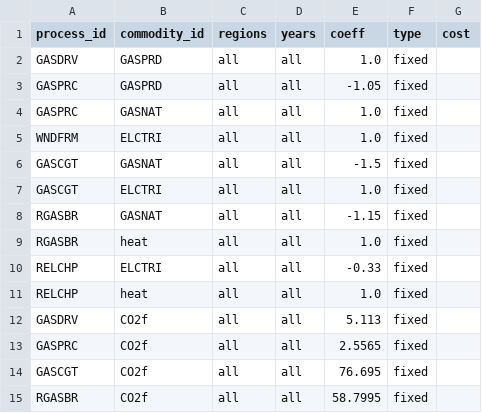
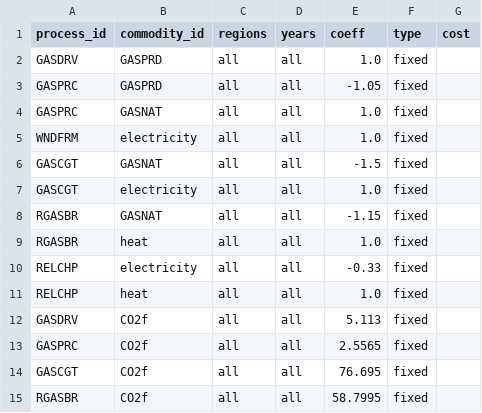
Before and after one commit to EnergySystemsModellingLab/MUSE_2.0, a CSV file: examples/simple/process_flows.csv, drawn as a sheet.

Commit message:
Rename commodity: ELCTRI => electricity

```diff
--- a/examples/simple/process_flows.csv
+++ b/examples/simple/process_flows.csv
@@ -4,8 +4,8 @@ GASPRC,GASPRD,all,all,-1.05,fixed,
 GASPRC,GASNAT,all,all,1.0,fixed,
-WNDFRM,ELCTRI,all,all,1.0,fixed,
+WNDFRM,electricity,all,all,1.0,fixed,
 GASCGT,GASNAT,all,all,-1.5,fixed,
-GASCGT,ELCTRI,all,all,1.0,fixed,
+GASCGT,electricity,all,all,1.0,fixed,
 RGASBR,GASNAT,all,all,-1.15,fixed,
 RGASBR,heat,all,all,1.0,fixed,
-RELCHP,ELCTRI,all,all,-0.33,fixed,
+RELCHP,electricity,all,all,-0.33,fixed,
 RELCHP,heat,all,all,1.0,fixed,
```
Also changed, not shown: examples/simple/processes.csv, examples/simple_mc/commodities.csv, 14 other files.
